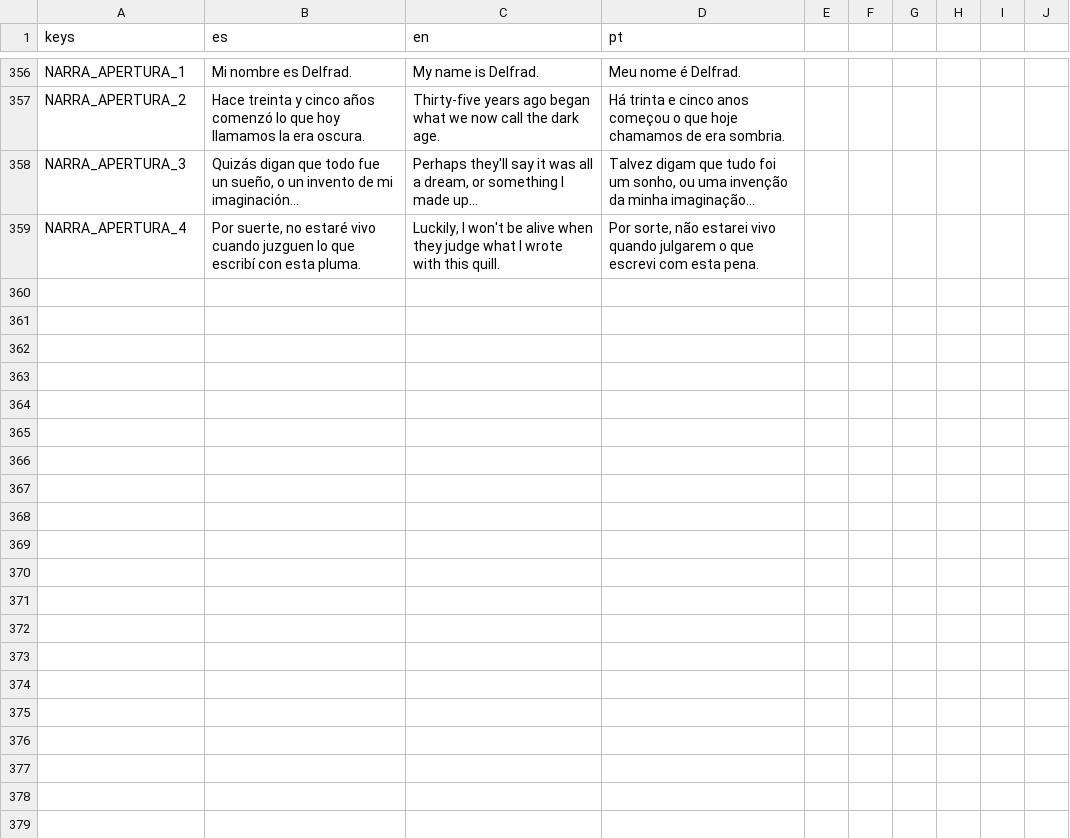
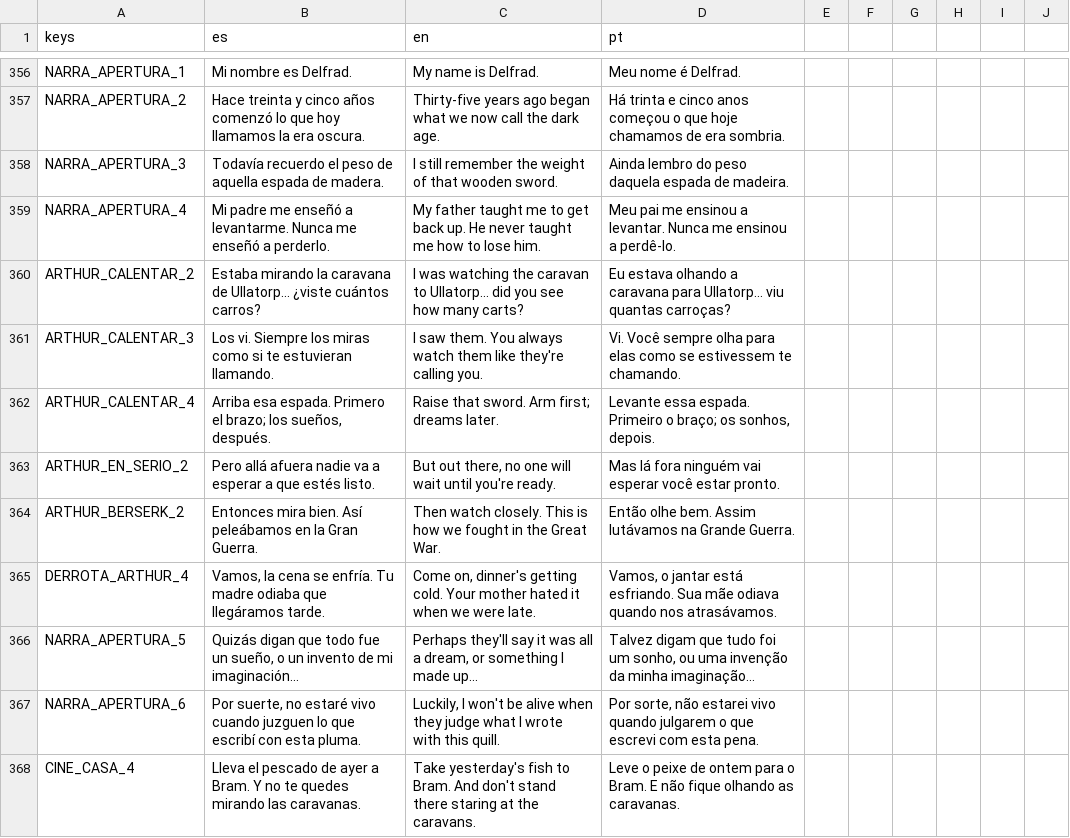
Before and after one commit to delfabroleandroezequiel-dotcom/videojogo, a CSV file: resources/localization/strings.csv, drawn as a sheet; only a part is shown, gaps mark what is left out; the diff covers the shown part only.

```diff
--- a/resources/localization/strings.csv
+++ b/resources/localization/strings.csv
@@ -357,3 +357,12 @@ NARRA_APERTURA_1,"Mi nombre es Delfrad.","My name is Delfrad.","Meu nome é Delf
 NARRA_APERTURA_2,"Hace treinta y cinco años comenzó lo que hoy llamamos la era oscura.","Thirty-five years ago began what we now call the dark age.","Há trinta e cinco anos começou o que hoje chamamos de era sombria."
-NARRA_APERTURA_3,"Quizás digan que todo fue un sueño, o un invento de mi imaginación...","Perhaps they'll say it was all a dream, or something I made up...","Talvez digam que tudo foi um sonho, ou uma invenção da minha imaginação..."
-NARRA_APERTURA_4,"Por suerte, no estaré vivo cuando juzguen lo que escribí con esta pluma.","Luckily, I won't be alive when they judge what I wrote with this quill.","Por sorte, não estarei vivo quando julgarem o que escrevi com esta pena."
+NARRA_APERTURA_3,"Todavía recuerdo el peso de aquella espada de madera.","I still remember the weight of that wooden sword.","Ainda lembro do peso daquela espada de madeira."
+NARRA_APERTURA_4,"Mi padre me enseñó a levantarme. Nunca me enseñó a perderlo.","My father taught me to get back up. He never taught me how to lose him.","Meu pai me ensinou a levantar. Nunca me ensinou a perdê-lo."
+ARTHUR_CALENTAR_2,"Estaba mirando la caravana de Ullatorp... ¿viste cuántos carros?","I was watching the caravan to Ullatorp... did you see how many carts?","Eu estava olhando a caravana para Ullatorp... viu quantas carroças?"
+ARTHUR_CALENTAR_3,"Los vi. Siempre los miras como si te estuvieran llamando.","I saw them. You always watch them like they're calling you.","Vi. Você sempre olha para elas como se estivessem te chamando."
+ARTHUR_CALENTAR_4,"Arriba esa espada. Primero el brazo; los sueños, después.","Raise that sword. Arm first; dreams later.","Levante essa espada. Primeiro o braço; os sonhos, depois."
+ARTHUR_EN_SERIO_2,"Pero allá afuera nadie va a esperar a que estés listo.","But out there, no one will wait until you're ready.","Mas lá fora ninguém vai esperar você estar pronto."
+ARTHUR_BERSERK_2,"Entonces mira bien. Así peleábamos en la Gran Guerra.","Then watch closely. This is how we fought in the Great War.","Então olhe bem. Assim lutávamos na Grande Guerra."
+DERROTA_ARTHUR_4,"Vamos, la cena se enfría. Tu madre odiaba que llegáramos tarde.","Come on, dinner's getting cold. Your mother hated it when we were late.","Vamos, o jantar está esfriando. Sua mãe odiava quando nos atrasávamos."
+NARRA_APERTURA_5,"Quizás digan que todo fue un sueño, o un invento de mi imaginación...","Perhaps they'll say it was all a dream, or something I made up...","Talvez digam que tudo foi um sonho, ou uma invenção da minha imaginação..."
+NARRA_APERTURA_6,"Por suerte, no estaré vivo cuando juzguen lo que escribí con esta pluma.","Luckily, I won't be alive when they judge what I wrote with this quill.","Por sorte, não estarei vivo quando julgarem o que escrevi com esta pena."
+CINE_CASA_4,"Lleva el pescado de ayer a Bram. Y no te quedes mirando las caravanas.","Take yesterday's fish to Bram. And don't stand there staring at the caravans.","Leve o peixe de ontem para o Bram. E não fique olhando as caravanas."
```
Also changed, not shown: 30 edited cells elsewhere in this file, 58 other files.
